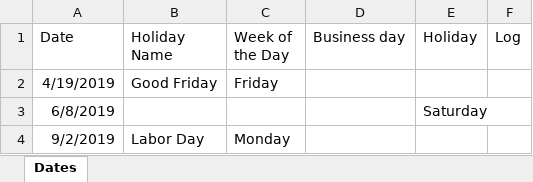
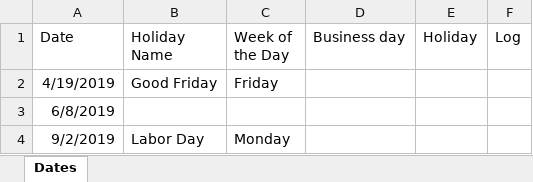
Before and after one commit to jainishp/Test, an Excel workbook: Date.xlsx, sheet Dates, drawn as a sheet; values as stored, in another font and other column widths than the file's, no borders; the diff names each change by its address in the sheet, - before the commit and + after, or states it on an @@ line.

Commit message:
Modidied excel data

```diff
--- a/Date.xlsx (sheet Dates)
+++ b/Date.xlsx (sheet Dates)
-E3 (Holiday): Saturday
+E3 (Holiday): (empty)
```
